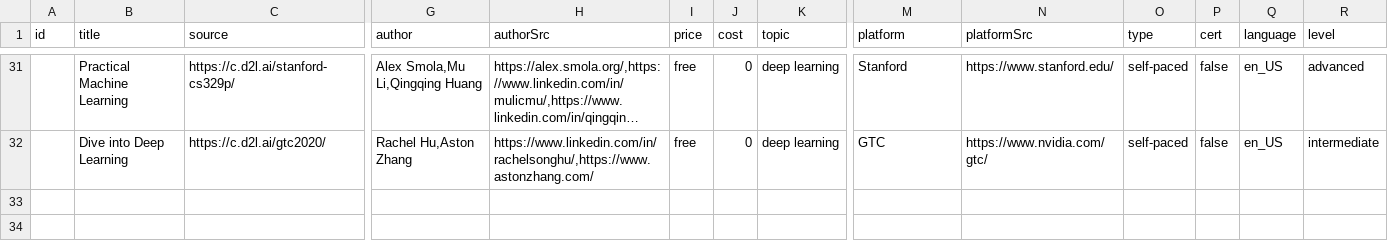
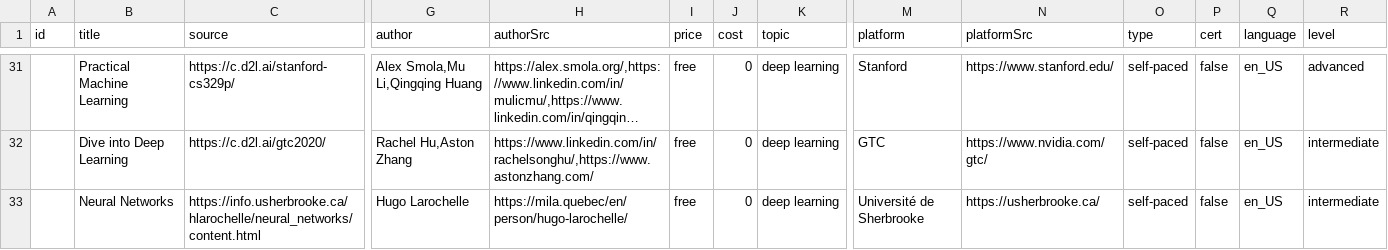
Before and after one commit to ocademy-ai/machine-learning, a CSV file: awesome/lists/courses/data.csv, drawn as a sheet; only a part is shown, gaps mark what is left out; long unchanged cells end in …; rows hold the shown columns only; the diff covers the shown part only; the diff names each change by its address in the sheet, - before the commit and + after, or states it on an @@ line.

```diff
--- a/awesome/lists/courses/data.csv
+++ b/awesome/lists/courses/data.csv
+row 33:  | Neural Networks | https://info.usherbrooke.ca/hlarochelle/neural_networks/content.html | Hugo Larochelle | https://mila.quebec/en/person/hugo-larochelle/ | free | 0 | deep learning | Université de Sherbrooke | https://usherbrooke.ca/ | self-paced | false | en_US | intermediate
```
Also changed, not shown: 2 added rows elsewhere in this file.
